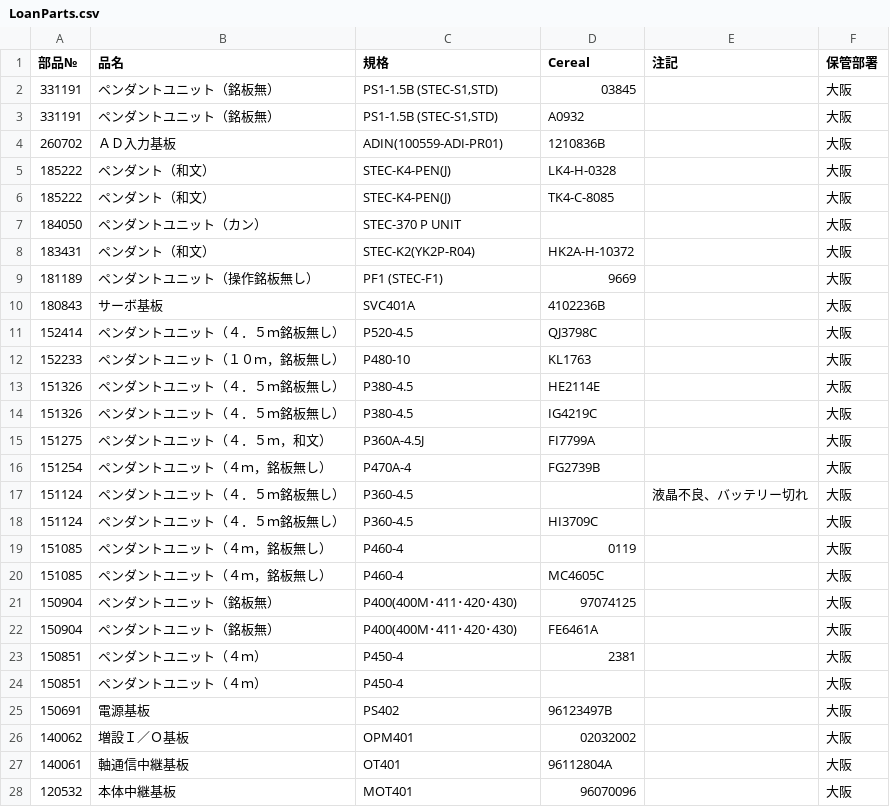
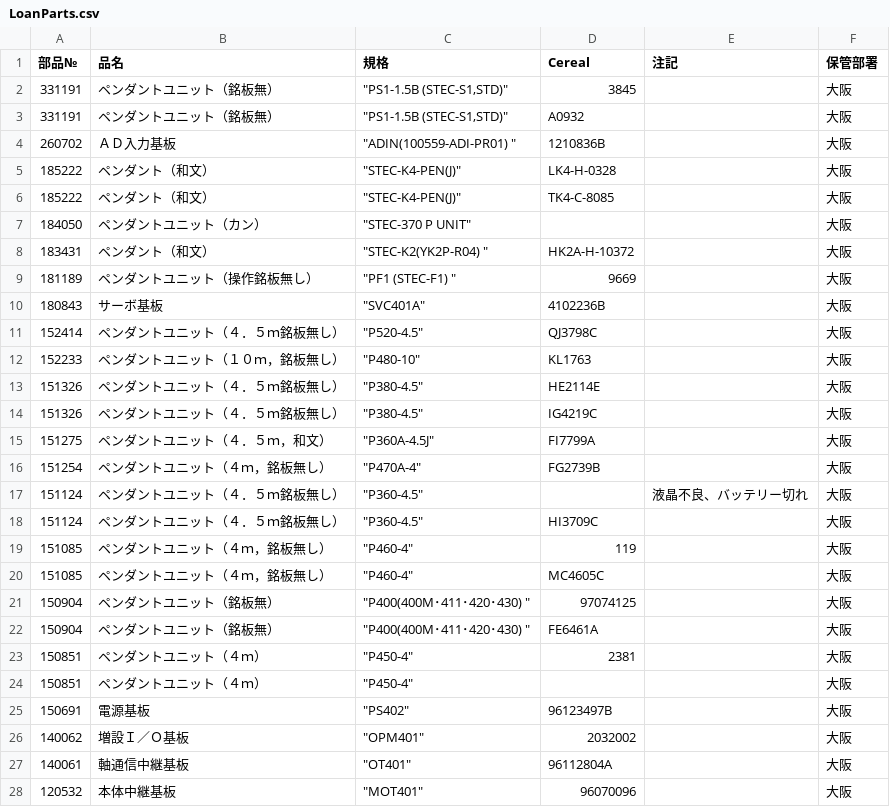
Before and after one commit to moriyoshiamane-commits/shelfsearch, a CSV file: LoanParts.csv, drawn as a sheet.

Commit message:
Add files via upload

```diff
--- a/LoanParts.csv
+++ b/LoanParts.csv
@@ -1,28 +1,28 @@
 部品№,品名,規格,Cereal,注記,保管部署
-331191,ペンダントユニット（銘板無）,"PS1-1.5B  (STEC-S1,STD)",03845,,大阪
-331191,ペンダントユニット（銘板無）,"PS1-1.5B  (STEC-S1,STD)",A0932,,大阪
-260702,ＡＤ入力基板,ADIN(100559-ADI-PR01)  ,1210836B,,大阪
-185222,ペンダント（和文）,STEC-K4-PEN(J),LK4-H-0328,,大阪
-185222,ペンダント（和文）,STEC-K4-PEN(J),TK4-C-8085,,大阪
-184050,ペンダントユニット（カン）,STEC-370 P UNIT,,,大阪
-183431,ペンダント（和文）,STEC-K2(YK2P-R04) ,HK2A-H-10372,,大阪
-181189,ペンダントユニット（操作銘板無し）,PF1 (STEC-F1) ,9669,,大阪
-180843,サーボ基板,SVC401A,4102236B,,大阪
-152414,ペンダントユニット（４．５ｍ銘板無し）,P520-4.5,QJ3798C,,大阪
-152233,ペンダントユニット（１０ｍ，銘板無し）,P480-10,KL1763,,大阪
-151326,ペンダントユニット（４．５ｍ銘板無し）,P380-4.5,HE2114E,,大阪
-151326,ペンダントユニット（４．５ｍ銘板無し）,P380-4.5,IG4219C,,大阪
-151275,ペンダントユニット（４．５ｍ，和文）,P360A-4.5J,FI7799A,,大阪
-151254,ペンダントユニット（４ｍ，銘板無し）,P470A-4,FG2739B,,大阪
-151124,ペンダントユニット（４．５ｍ銘板無し）,P360-4.5,,液晶不良、バッテリー切れ,大阪
-151124,ペンダントユニット（４．５ｍ銘板無し）,P360-4.5,HI3709C,,大阪
-151085,ペンダントユニット（４ｍ，銘板無し）,P460-4,0119,,大阪
-151085,ペンダントユニット（４ｍ，銘板無し）,P460-4,MC4605C,,大阪
-150904,ペンダントユニット（銘板無）,P400(400M･411･420･430) ,97074125,,大阪
-150904,ペンダントユニット（銘板無）,P400(400M･411･420･430) ,FE6461A,,大阪
-150851,ペンダントユニット（４ｍ）,P450-4,2381,,大阪
-150851,ペンダントユニット（４ｍ）,P450-4,,,大阪
-150691,電源基板　,PS402,96123497B,,大阪
-140062,増設Ｉ／Ｏ基板,OPM401,02032002,,大阪
-140061,軸通信中継基板,OT401,96112804A,,大阪
-120532,本体中継基板　,MOT401,96070096,,大阪
+331191,ペンダントユニット（銘板無）,"""PS1-1.5B  (STEC-S1,STD)""",3845,,大阪
+331191,ペンダントユニット（銘板無）,"""PS1-1.5B  (STEC-S1,STD)""",A0932,,大阪
+260702,ＡＤ入力基板,"""ADIN(100559-ADI-PR01)  """,1210836B,,大阪
+185222,ペンダント（和文）,"""STEC-K4-PEN(J)""",LK4-H-0328,,大阪
+185222,ペンダント（和文）,"""STEC-K4-PEN(J)""",TK4-C-8085,,大阪
+184050,ペンダントユニット（カン）,"""STEC-370 P UNIT""",,,大阪
+183431,ペンダント（和文）,"""STEC-K2(YK2P-R04) """,HK2A-H-10372,,大阪
+181189,ペンダントユニット（操作銘板無し）,"""PF1 (STEC-F1) """,9669,,大阪
+180843,サーボ基板,"""SVC401A""",4102236B,,大阪
+152414,ペンダントユニット（４．５ｍ銘板無し）,"""P520-4.5""",QJ3798C,,大阪
+152233,ペンダントユニット（１０ｍ，銘板無し）,"""P480-10""",KL1763,,大阪
+151326,ペンダントユニット（４．５ｍ銘板無し）,"""P380-4.5""",HE2114E,,大阪
+151326,ペンダントユニット（４．５ｍ銘板無し）,"""P380-4.5""",IG4219C,,大阪
+151275,ペンダントユニット（４．５ｍ，和文）,"""P360A-4.5J""",FI7799A,,大阪
+151254,ペンダントユニット（４ｍ，銘板無し）,"""P470A-4""",FG2739B,,大阪
+151124,ペンダントユニット（４．５ｍ銘板無し）,"""P360-4.5""",,液晶不良、バッテリー切れ,大阪
+151124,ペンダントユニット（４．５ｍ銘板無し）,"""P360-4.5""",HI3709C,,大阪
+151085,ペンダントユニット（４ｍ，銘板無し）,"""P460-4""",119,,大阪
+151085,ペンダントユニット（４ｍ，銘板無し）,"""P460-4""",MC4605C,,大阪
+150904,ペンダントユニット（銘板無）,"""P400(400M･411･420･430) """,97074125,,大阪
+150904,ペンダントユニット（銘板無）,"""P400(400M･411･420･430) """,FE6461A,,大阪
+150851,ペンダントユニット（４ｍ）,"""P450-4""",2381,,大阪
+150851,ペンダントユニット（４ｍ）,"""P450-4""",,,大阪
+150691,電源基板　,"""PS402""",96123497B,,大阪
+140062,増設Ｉ／Ｏ基板,"""OPM401""",2032002,,大阪
+140061,軸通信中継基板,"""OT401""",96112804A,,大阪
+120532,本体中継基板　,"""MOT401""",96070096,,大阪
```
